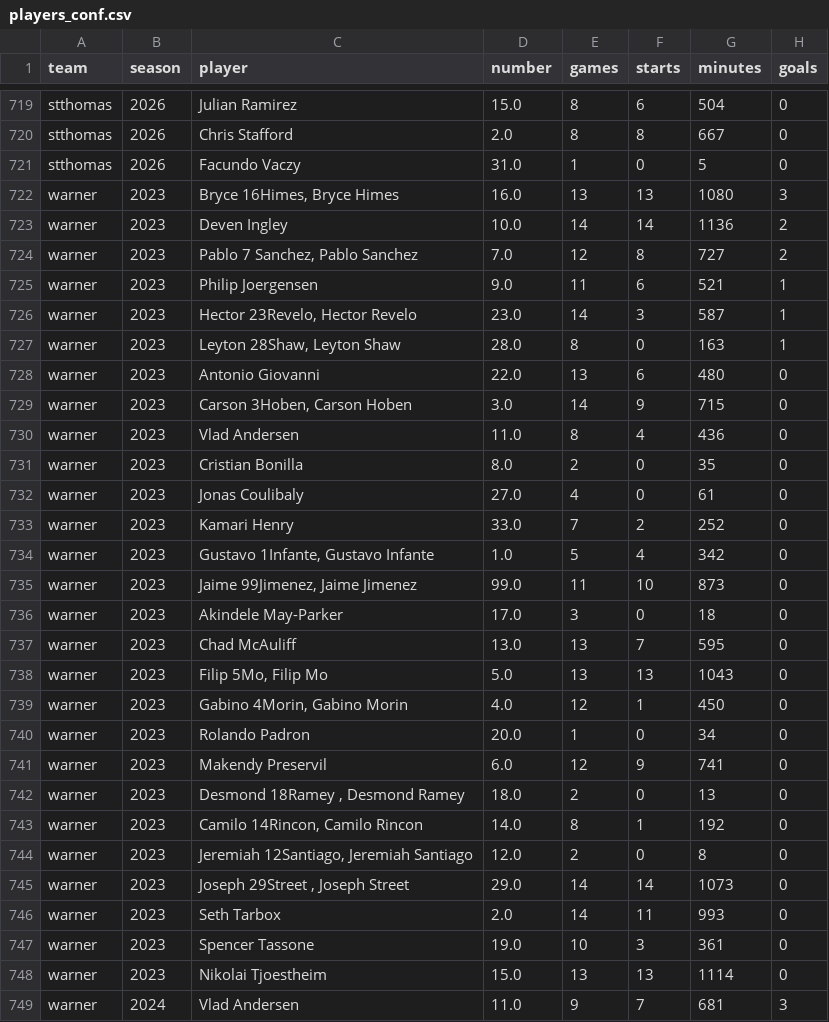
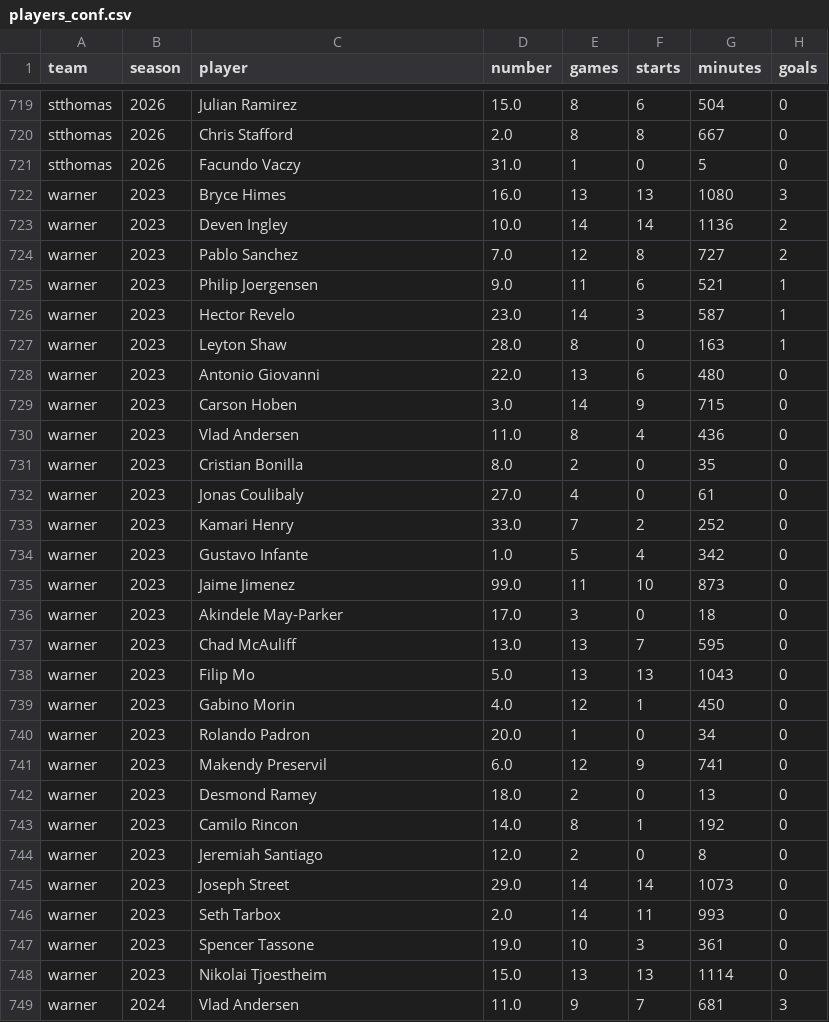
Before and after one commit to spedrazap2302/ncf-soccer-analytics, a CSV file: data/clean/players_conf.csv, drawn as a sheet; only a part is shown, gaps mark what is left out; the diff covers the shown part only; the diff names each change by its address in the sheet, - before the commit and + after, or states it on an @@ line.

```diff
--- a/data/clean/players_conf.csv
+++ b/data/clean/players_conf.csv
-C722 (player): Bryce 16Himes, Bryce Himes
+C722 (player): Bryce Himes
-C724 (player): Pablo 7 Sanchez, Pablo Sanchez
+C724 (player): Pablo Sanchez
-C726 (player): Hector 23Revelo, Hector Revelo
+C726 (player): Hector Revelo
-C727 (player): Leyton 28Shaw, Leyton Shaw
+C727 (player): Leyton Shaw
-C729 (player): Carson 3Hoben, Carson Hoben
+C729 (player): Carson Hoben
-C734 (player): Gustavo 1Infante, Gustavo Infante
+C734 (player): Gustavo Infante
-C735 (player): Jaime 99Jimenez, Jaime Jimenez
+C735 (player): Jaime Jimenez
-C738 (player): Filip 5Mo, Filip Mo
+C738 (player): Filip Mo
-C739 (player): Gabino 4Morin, Gabino Morin
+C739 (player): Gabino Morin
-C742 (player): Desmond 18Ramey , Desmond Ramey
+C742 (player): Desmond Ramey
-C743 (player): Camilo 14Rincon, Camilo Rincon
+C743 (player): Camilo Rincon
-C744 (player): Jeremiah 12Santiago, Jeremiah Santiago
+C744 (player): Jeremiah Santiago
-C745 (player): Joseph 29Street , Joseph Street
+C745 (player): Joseph Street
```
Also changed, not shown: 43 edited cells elsewhere in this file, data/clean/goalies.csv, data/clean/goalies_conf.csv, 7 other files.
